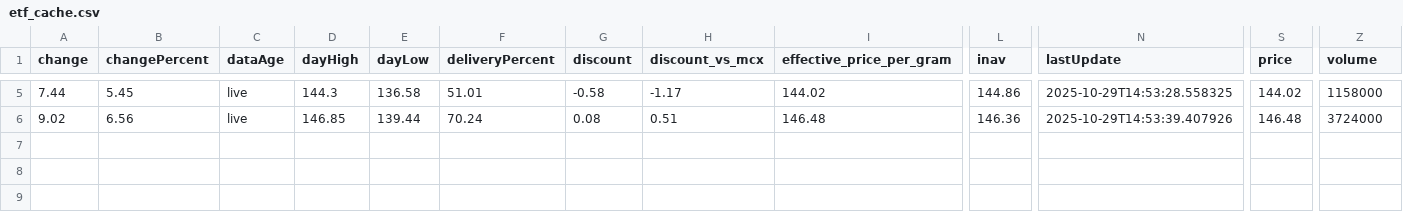
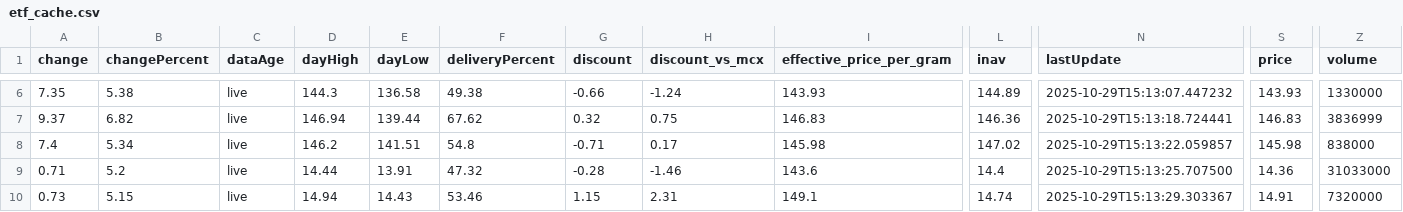
Before and after one commit to abhishekkumar9807/etf-tracker, a CSV file: data/etf_cache.csv, drawn as a sheet; only a part is shown, gaps mark what is left out; addresses are those after the commit; rows hold the shown columns only; the diff covers the shown part only; the diff names each change by its address in the sheet, - before the commit and + after, or states it on an @@ line.

```diff
--- a/data/etf_cache.csv
+++ b/data/etf_cache.csv
-A6 (change): 7.44
+A6 (change): 7.35
-B6 (changePercent): 5.45
+B6 (changePercent): 5.38
-F6 (deliveryPercent): 51.01
+F6 (deliveryPercent): 49.38
-G6 (discount): -0.58
+G6 (discount): -0.66
-H6 (discount_vs_mcx): -1.17
+H6 (discount_vs_mcx): -1.24
-I6 (effective_price_per_gram): 144.02
+I6 (effective_price_per_gram): 143.93
-L6 (inav): 144.86
+L6 (inav): 144.89
-N6 (lastUpdate): 2025-10-29T14:53:28.558325
+N6 (lastUpdate): 2025-10-29T15:13:07.447232
-S6 (price): 144.02
+S6 (price): 143.93
-Z6 (volume): 1158000
+Z6 (volume): 1330000
-A7 (change): 9.02
+A7 (change): 9.37
-B7 (changePercent): 6.56
+B7 (changePercent): 6.82
-D7 (dayHigh): 146.85
+D7 (dayHigh): 146.94
-F7 (deliveryPercent): 70.24
+F7 (deliveryPercent): 67.62
-G7 (discount): 0.08
+G7 (discount): 0.32
-H7 (discount_vs_mcx): 0.51
+H7 (discount_vs_mcx): 0.75
-I7 (effective_price_per_gram): 146.48
+I7 (effective_price_per_gram): 146.83
-N7 (lastUpdate): 2025-10-29T14:53:39.407926
+N7 (lastUpdate): 2025-10-29T15:13:18.724441
-S7 (price): 146.48
+S7 (price): 146.83
-Z7 (volume): 3724000
+Z7 (volume): 3836999
+row 8: 7.4 | 5.34 | live | 146.2 | 141.51 | 54.8 | -0.71 | 0.17 | 145.98 | 147.02 | 2025-10-29T15:13:22.059857 | 145.98 | 838000
+row 9: 0.71 | 5.2 | live | 14.44 | 13.91 | 47.32 | -0.28 | -1.46 | 143.6 | 14.4 | 2025-10-29T15:13:25.707500 | 14.36 | 31033000
+row 10: 0.73 | 5.15 | live | 14.94 | 14.43 | 53.46 | 1.15 | 2.31 | 149.1 | 14.74 | 2025-10-29T15:13:29.303367 | 14.91 | 7320000
```
Also changed, not shown: 1 added row and 25 edited cells elsewhere in this file, 2 other files.
